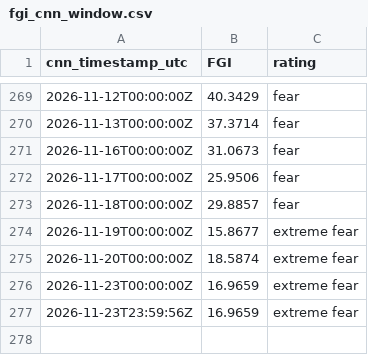
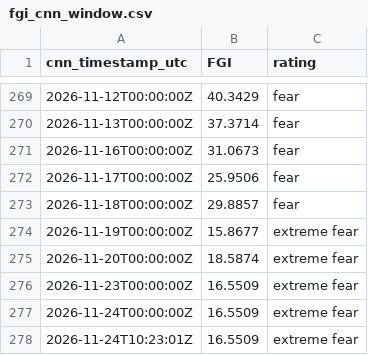
Before and after one commit to daifulee/fgi-public-data, a CSV file: data/fgi_cnn_window.csv, drawn as a sheet; only a part is shown, gaps mark what is left out.

```diff
--- a/data/fgi_cnn_window.csv
+++ b/data/fgi_cnn_window.csv
@@ -275,3 +275,4 @@ cnn_timestamp_utc,FGI,rating
 2026-11-20T00:00:00Z,18.5874,extreme fear
-2026-11-23T00:00:00Z,16.9659,extreme fear
-2026-11-23T23:59:56Z,16.9659,extreme fear
+2026-11-23T00:00:00Z,16.5509,extreme fear
+2026-11-24T00:00:00Z,16.5509,extreme fear
+2026-11-24T10:23:01Z,16.5509,extreme fear
```
Also changed, not shown: data/fgi_history.csv, 4 other files.
